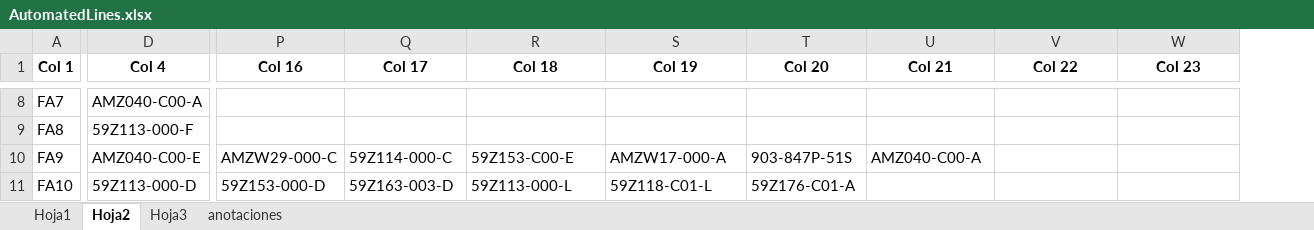
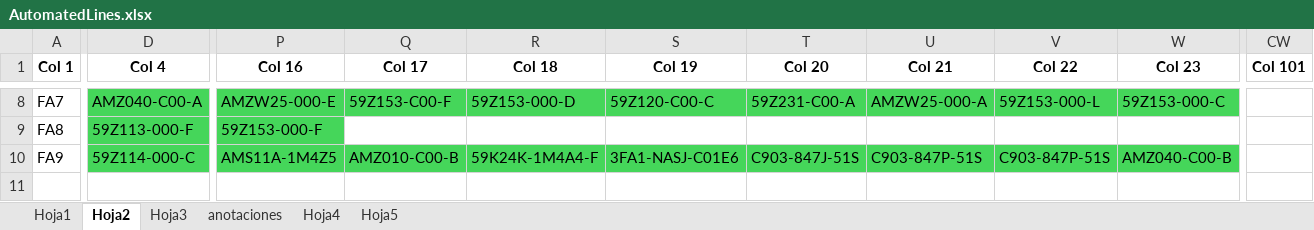
Before and after one commit to moisesrmz/WebAppLineFinder, an Excel workbook: backend/data/AutomatedLines.xlsx, sheet Hoja2, drawn as a sheet; only a part is shown, gaps mark what is left out; values as stored, in another font and other column widths than the file's, no borders; table styles not drawn; removed rows and columns are numbered as before the commit, all else as after; rows hold the shown columns only; the diff covers the shown part only; the diff names each change by its address in the sheet, - before the commit and + after, or states it on an @@ line.

```diff
--- a/backend/data/AutomatedLines.xlsx (sheet Hoja2)
+++ b/backend/data/AutomatedLines.xlsx (sheet Hoja2)
+sheet tab: Hoja4
+sheet tab: Hoja5
+column CW (Col 101), empty
-D8 fill: none
+D8 fill: #45D65A
-P8:W8 fill: none
+P8:W8 fill: #45D65A
-P8 (Col 16): (empty)
+P8 (Col 16): AMZW25-000-E
-Q8 (Col 17): (empty)
+Q8 (Col 17): 59Z153-C00-F
-R8 (Col 18): (empty)
+R8 (Col 18): 59Z153-000-D
-S8 (Col 19): (empty)
+S8 (Col 19): 59Z120-C00-C
-T8 (Col 20): (empty)
+T8 (Col 20): 59Z231-C00-A
-U8 (Col 21): (empty)
+U8 (Col 21): AMZW25-000-A
-V8 (Col 22): (empty)
+V8 (Col 22): 59Z153-000-L
-W8 (Col 23): (empty)
+W8 (Col 23): 59Z153-000-C
-D9 fill: none
+D9 fill: #45D65A
-P9 (Col 16): (empty)
+P9 (Col 16): 59Z153-000-F
-P9 fill: none
+P9 fill: #45D65A
-D10:W10 fill: none
+D10:W10 fill: #45D65A
-D10 (Col 4): AMZ040-C00-E
+D10 (Col 4): 59Z114-000-C
-P10 (Col 16): AMZW29-000-C
+P10 (Col 16): AMS11A-1M4Z5
-Q10 (Col 17): 59Z114-000-C
+Q10 (Col 17): AMZ010-C00-B
-R10 (Col 18): 59Z153-C00-E
+R10 (Col 18): 59K24K-1M4A4-F
-S10 (Col 19): AMZW17-000-A
+S10 (Col 19): 3FA1-NASJ-C01E6
-T10 (Col 20): 903-847P-51S
+T10 (Col 20): C903-847J-51S
-U10 (Col 21): AMZ040-C00-A
+U10 (Col 21): C903-847P-51S
-V10 (Col 22): (empty)
+V10 (Col 22): C903-847P-51S
-W10 (Col 23): (empty)
+W10 (Col 23): AMZ040-C00-B
-row 11: FA10 | 59Z113-000-D | 59Z153-000-D | 59Z163-003-D | 59Z113-000-L | 59Z118-C01-L | 59Z176-C01-A
```
Also changed, not shown: 44 edited cells and cell formats elsewhere in this sheet, sheet Hoja1, sheet anotaciones, 1 other file.
